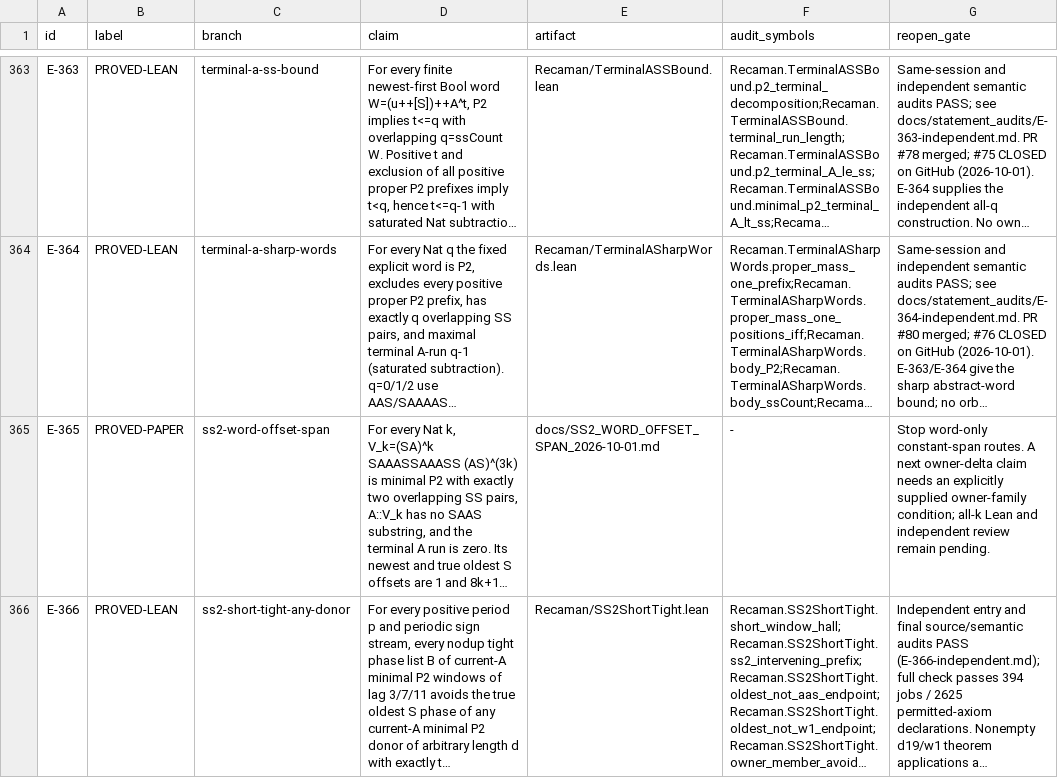
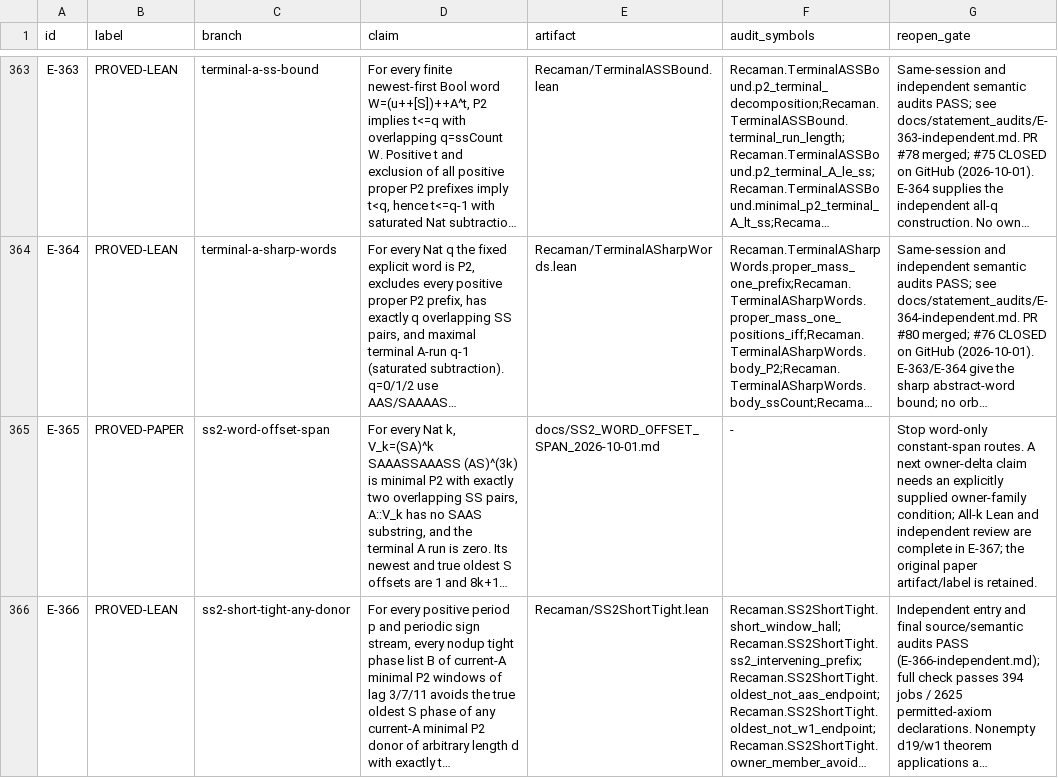
Before and after one commit to hirokidaichi/recaman-lean-research, a TSV file: docs/EVIDENCE_REGISTRY.tsv, drawn as a sheet; only a part is shown, gaps mark what is left out; long unchanged cells end in …; the diff covers the shown part only; the diff names each change by its address in the sheet, - before the commit and + after, or states it on an @@ line.

```diff
--- a/docs/EVIDENCE_REGISTRY.tsv
+++ b/docs/EVIDENCE_REGISTRY.tsv
-G365 (reopen_gate): …owner-family condition; all-k Lean and independent review remain pending.
+G365 (reopen_gate): …owner-family condition; All-k Lean and independent review are complete in E-367; the original paper artifact/label is retained.
```
Also changed, not shown: 1 added row elsewhere in this file, 39 other files.
